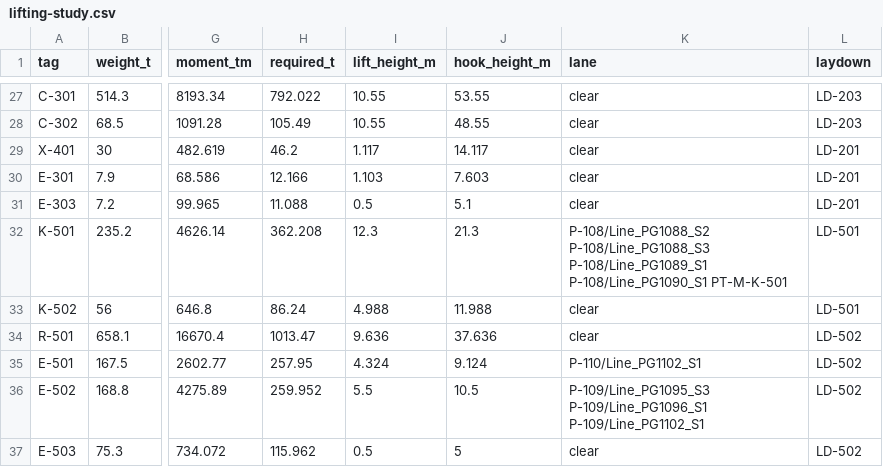
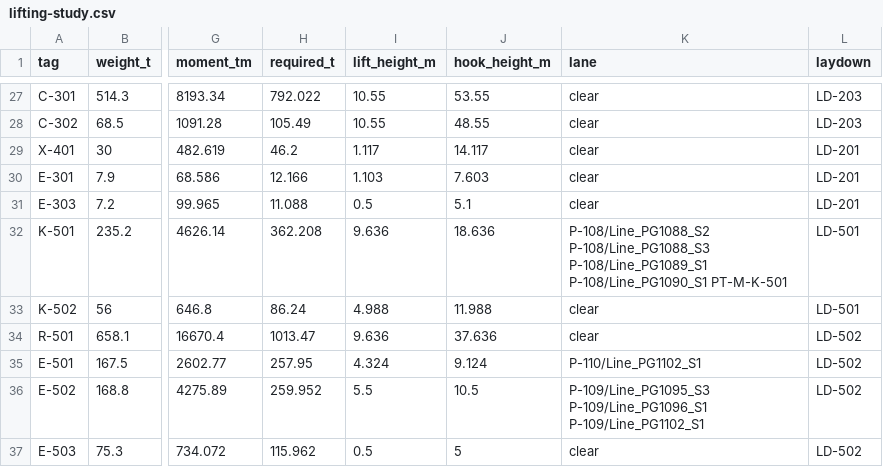
Before and after one commit to ChemE-as-Code/process-library, a CSV file: processes/ammonia-1/layout/lifting-study.csv, drawn as a sheet; only a part is shown, gaps mark what is left out; the diff names each change by its address in the sheet, - before the commit and + after, or states it on an @@ line.

```diff
--- a/processes/ammonia-1/layout/lifting-study.csv
+++ b/processes/ammonia-1/layout/lifting-study.csv
-I32 (lift_height_m): 12.3
+I32 (lift_height_m): 9.636
-J32 (hook_height_m): 21.3
+J32 (hook_height_m): 18.636
```
Also changed, not shown: processes/ammonia-1/electrical/cable-schedule.csv, processes/ammonia-1/estimate/equipment-cost.csv, 23 other files.
